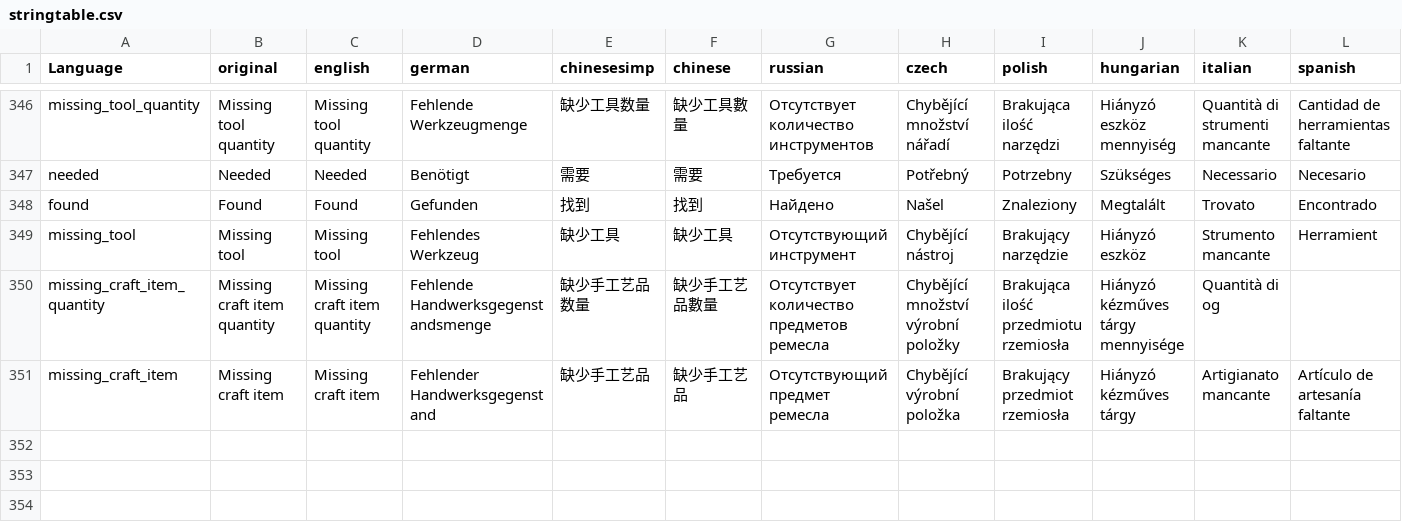
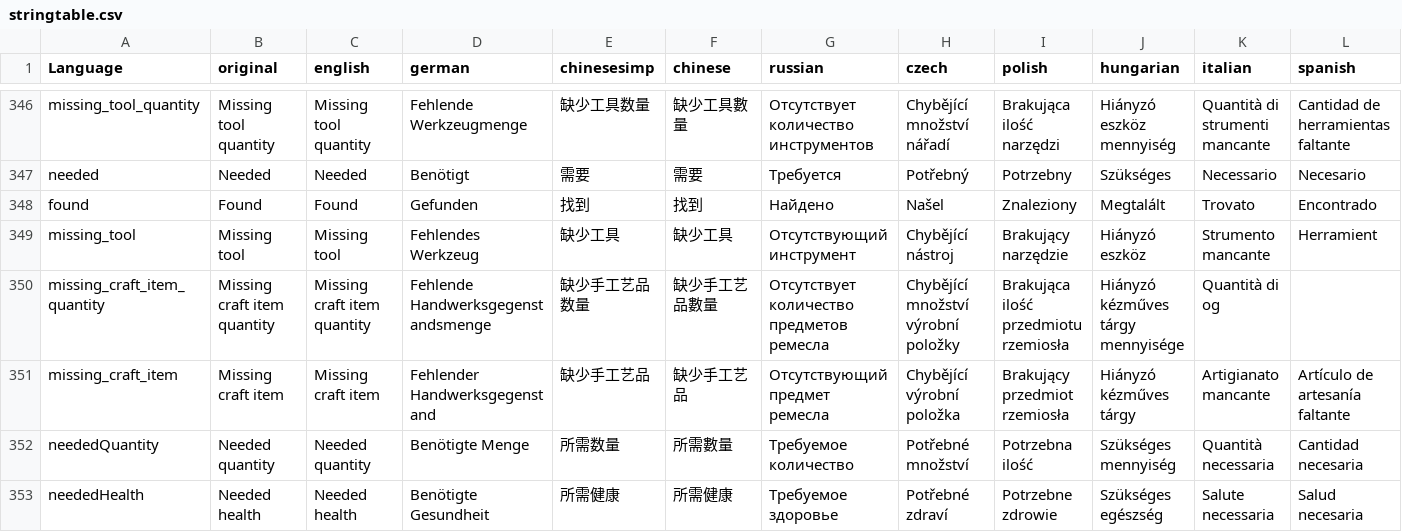
Before and after one commit to ihr-it-projekt/DayZLife, a CSV file: DayZLifeClient/stringtable.csv, drawn as a sheet; only a part is shown, gaps mark what is left out; rows hold the shown columns only; the diff names each change by its address in the sheet, - before the commit and + after, or states it on an @@ line.

```diff
--- a/DayZLifeClient/stringtable.csv
+++ b/DayZLifeClient/stringtable.csv
+row 352: neededQuantity | Needed quantity | Needed quantity | Benötigte Menge | 所需数量 | 所需數量 | Требуемое количество | Potřebné množství | Potrzebna ilość | Szükséges mennyiség | Quantità necessaria | Cantidad necesaria
+row 353: neededHealth | Needed health | Needed health | Benötigte Gesundheit | 所需健康 | 所需健康 | Требуемое здоровье | Potřebné zdraví | Potrzebne zdrowie | Szükséges egészség | Salute necessaria | Salud necesaria
```
Also changed, not shown: 6 other files.
